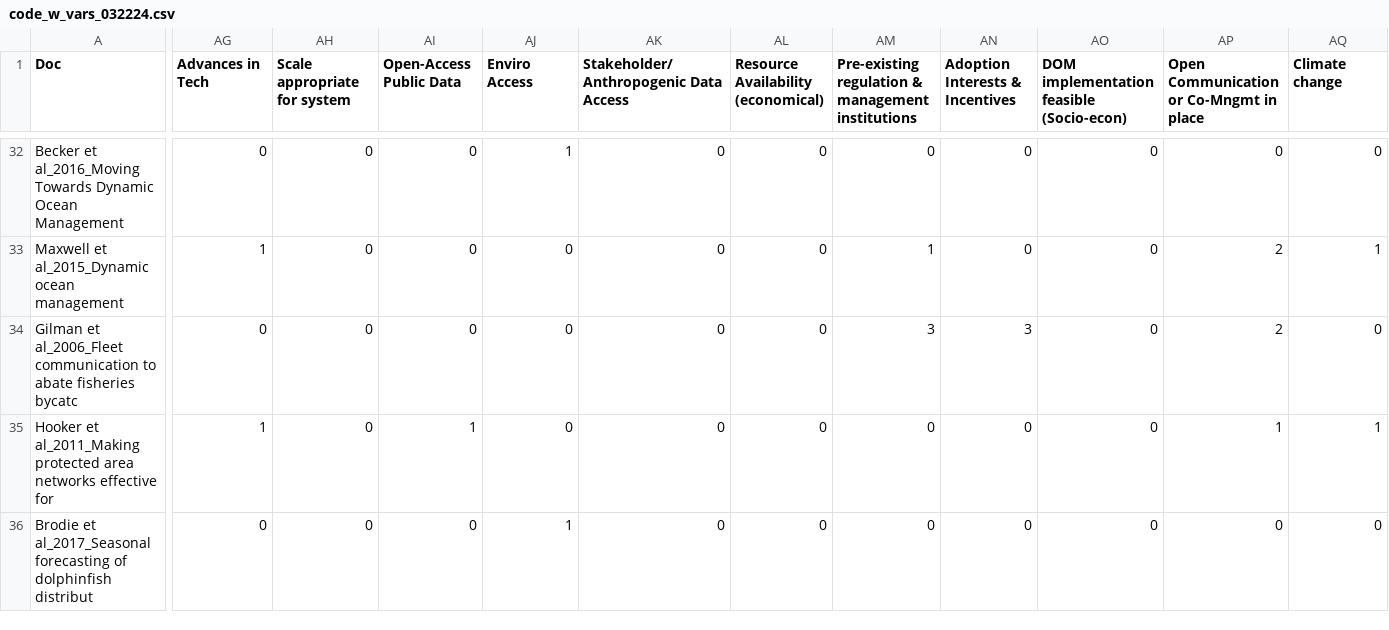
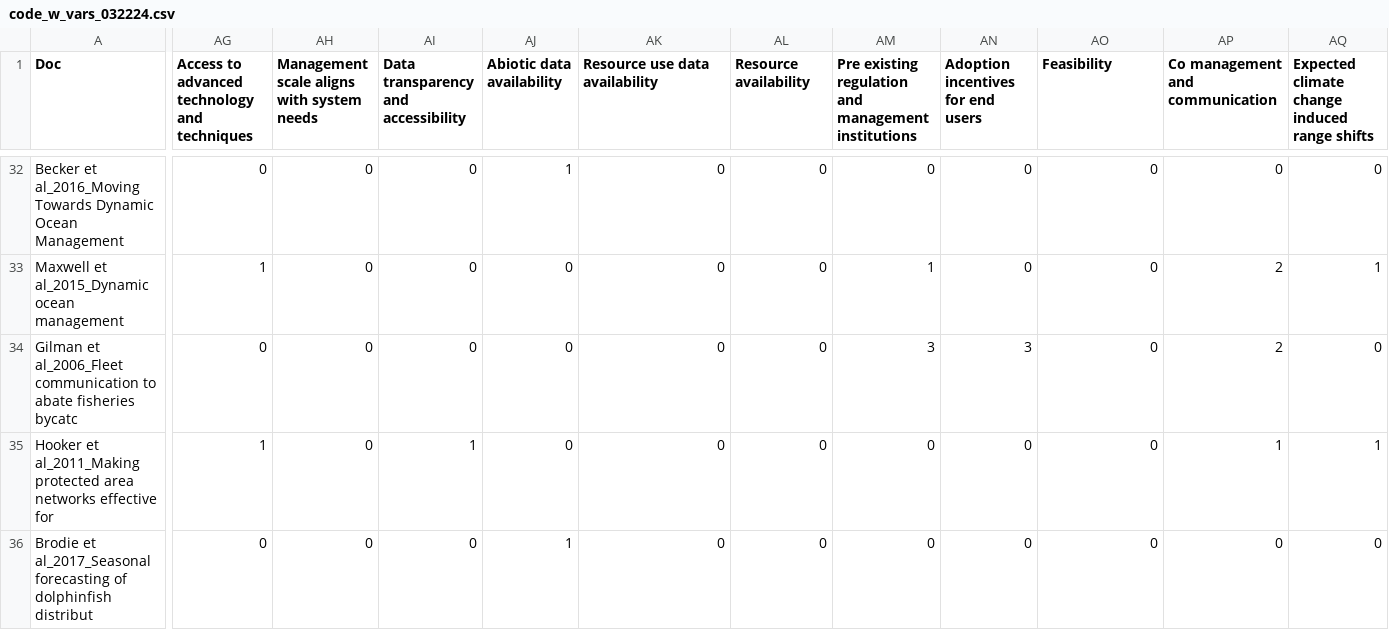
Before and after one commit to enazario11/DOM-Review, a CSV file: data/code_w_vars_032224.csv, drawn as a sheet; only a part is shown, gaps mark what is left out; the diff covers the shown part only; the diff names each change by its address in the sheet, - before the commit and + after, or states it on an @@ line.

```diff
--- a/data/code_w_vars_032224.csv
+++ b/data/code_w_vars_032224.csv
-AG1: Advances in Tech
+AG1: Access to advanced technology and techniques
-AH1: Scale appropriate for system
+AH1: Management scale aligns with system needs
-AI1: Open-Access Public Data
+AI1: Data transparency and accessibility
-AJ1: Enviro Access
+AJ1: Abiotic data availability
-AK1: Stakeholder/Anthropogenic Data Access
+AK1: Resource use data availability
-AL1: Resource Availability (economical)
+AL1: Resource availability
-AM1: Pre-existing regulation & management institutions
+AM1: Pre existing regulation and management institutions
-AN1: Adoption Interests & Incentives
+AN1: Adoption incentives for end users
-AO1: DOM implementation feasible (Socio-econ)
+AO1: Feasibility
-AP1: Open Communication or Co-Mngmt in place
+AP1: Co management and communication
-AQ1: Climate change
+AQ1: Expected climate change induced range shifts
```
Also changed, not shown: 19 edited cells elsewhere in this file, 3 other files.
